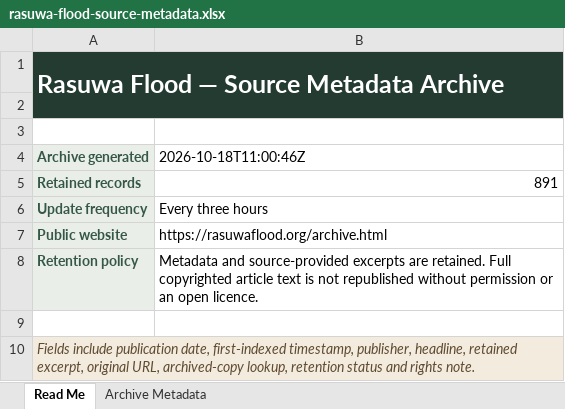
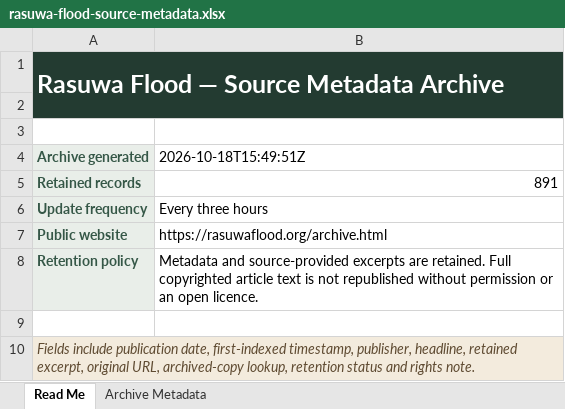
Before and after one commit to apilkc/rasuwaflood, an Excel workbook: downloads/rasuwa-flood-source-metadata.xlsx, sheet Read Me, drawn as a sheet; values as stored, in another font and other column widths than the file's, no borders; the diff names each change by its address in the sheet, - before the commit and + after, or states it on an @@ line.

```diff
--- a/downloads/rasuwa-flood-source-metadata.xlsx (sheet Read Me)
+++ b/downloads/rasuwa-flood-source-metadata.xlsx (sheet Read Me)
-B4: 2026-10-18T11:00:46Z
+B4: 2026-10-18T15:49:51Z
```
Also changed, not shown: sheet Archive Metadata, 3 other files.
